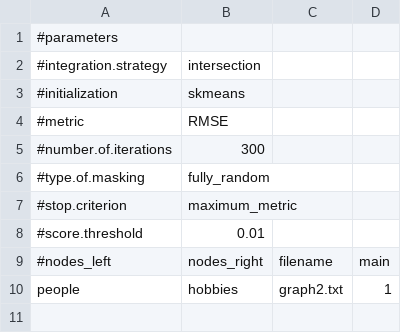
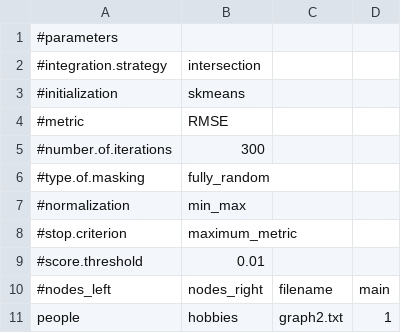
Before and after one commit to DEIB-GECO/NMTF-link, a TSV file: case_study_3/graph_topology.tsv, drawn as a sheet.

```diff
--- a/case_study_3/graph_topology.tsv
+++ b/case_study_3/graph_topology.tsv
@@ -6,2 +6,3 @@
 #type.of.masking	fully_random
+#normalization	min_max
 #stop.criterion	maximum_metric
```
Also changed, not shown: case_study_4/graph_topology.tsv, case_study_4/graph_topology_config.tsv, 4 other files.
